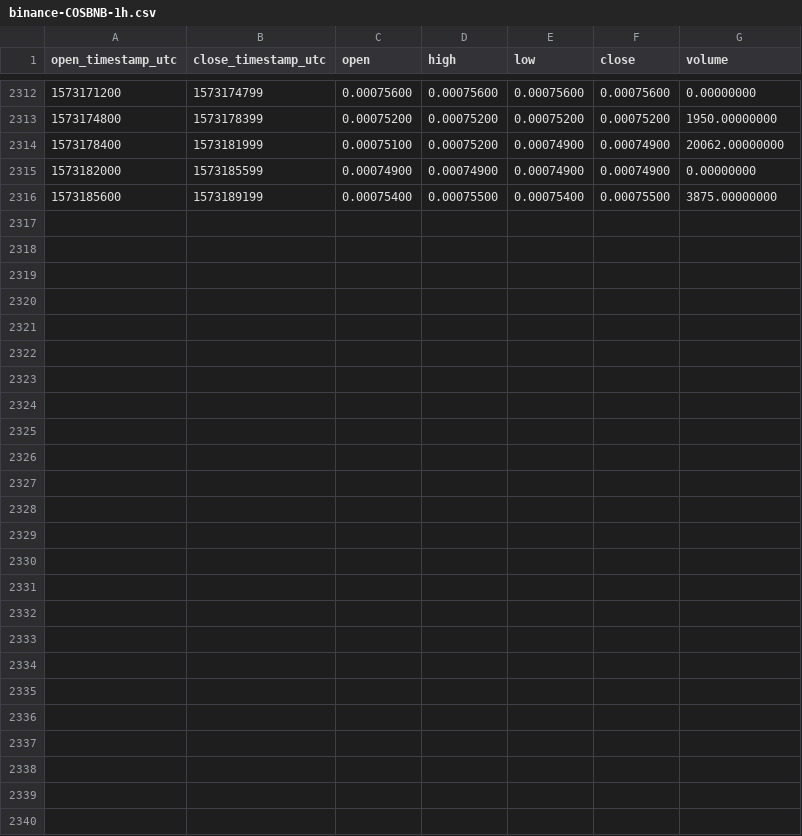
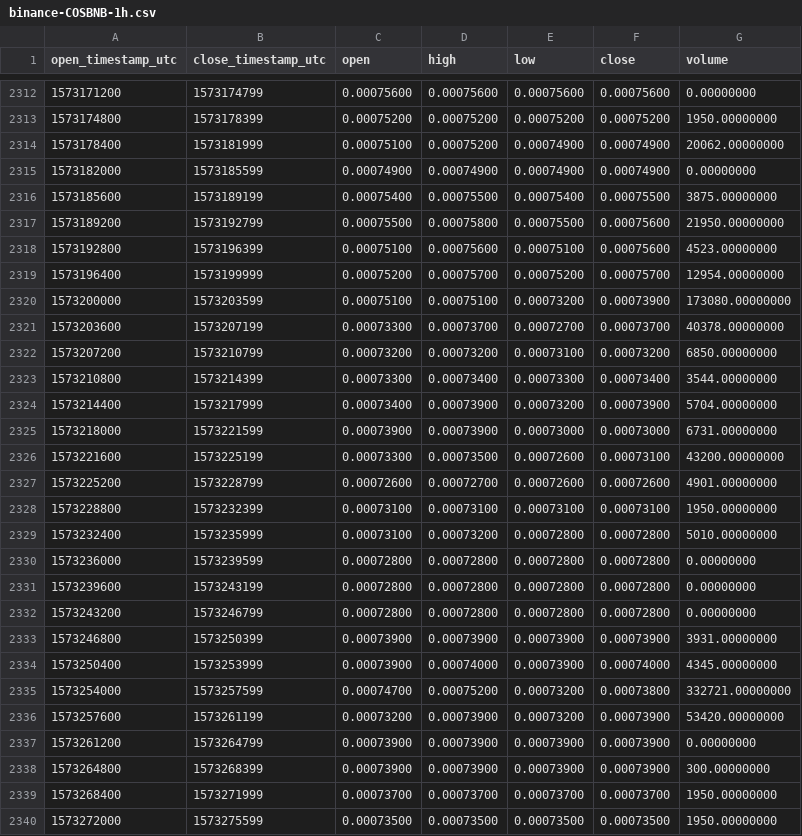
Before and after one commit to cryptobigbro/binance-COSBNB, a CSV file: binance-COSBNB-1h.csv, drawn as a sheet; only a part is shown, gaps mark what is left out.

Commit message:
Update OHLCV data.

```diff
--- a/binance-COSBNB-1h.csv
+++ b/binance-COSBNB-1h.csv
@@ -2316 +2316,25 @@ open_timestamp_utc,close_timestamp_utc,open,high,low,close,volume
 1573185600,1573189199,0.00075400,0.00075500,0.00075400,0.00075500,3875.00000000
+1573189200,1573192799,0.00075500,0.00075800,0.00075500,0.00075600,21950.00000000
+1573192800,1573196399,0.00075100,0.00075600,0.00075100,0.00075600,4523.00000000
+1573196400,1573199999,0.00075200,0.00075700,0.00075200,0.00075700,12954.00000000
+1573200000,1573203599,0.00075100,0.00075100,0.00073200,0.00073900,173080.00000000
+1573203600,1573207199,0.00073300,0.00073700,0.00072700,0.00073700,40378.00000000
+1573207200,1573210799,0.00073200,0.00073200,0.00073100,0.00073200,6850.00000000
+1573210800,1573214399,0.00073300,0.00073400,0.00073300,0.00073400,3544.00000000
+1573214400,1573217999,0.00073400,0.00073900,0.00073200,0.00073900,5704.00000000
+1573218000,1573221599,0.00073900,0.00073900,0.00073000,0.00073000,6731.00000000
+1573221600,1573225199,0.00073300,0.00073500,0.00072600,0.00073100,43200.00000000
+1573225200,1573228799,0.00072600,0.00072700,0.00072600,0.00072600,4901.00000000
+1573228800,1573232399,0.00073100,0.00073100,0.00073100,0.00073100,1950.00000000
+1573232400,1573235999,0.00073100,0.00073200,0.00072800,0.00072800,5010.00000000
+1573236000,1573239599,0.00072800,0.00072800,0.00072800,0.00072800,0.00000000
+1573239600,1573243199,0.00072800,0.00072800,0.00072800,0.00072800,0.00000000
+1573243200,1573246799,0.00072800,0.00072800,0.00072800,0.00072800,0.00000000
+1573246800,1573250399,0.00073900,0.00073900,0.00073900,0.00073900,3931.00000000
+1573250400,1573253999,0.00073900,0.00074000,0.00073900,0.00074000,4345.00000000
+1573254000,1573257599,0.00074700,0.00075200,0.00073200,0.00073800,332721.00000000
+1573257600,1573261199,0.00073200,0.00073900,0.00073200,0.00073900,53420.00000000
+1573261200,1573264799,0.00073900,0.00073900,0.00073900,0.00073900,0.00000000
+1573264800,1573268399,0.00073900,0.00073900,0.00073900,0.00073900,300.00000000
+1573268400,1573271999,0.00073700,0.00073700,0.00073700,0.00073700,1950.00000000
+1573272000,1573275599,0.00073500,0.00073500,0.00073500,0.00073500,1950.00000000
```
Also changed, not shown: binance-COSBNB-1d.csv.
